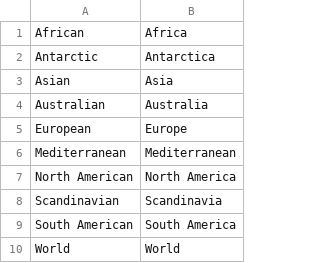
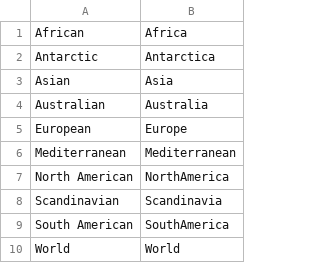
Before and after one commit to antononcube/Raku-DSL-Entity-Geographics, a CSV file: resources/RegionAdjectiveToEntityID_EN.csv (was resources/RegionAdjectiveToName.csv), drawn as a sheet.

Commit message:
Major data refactoring -- names and adjectives are mapped to entity IDs.

```diff
--- a/resources/RegionAdjectiveToName.csv
+++ b/resources/RegionAdjectiveToEntityID_EN.csv
@@ -6,5 +6,5 @@ European,Europe
 Mediterranean,Mediterranean
-North American,North America
+North American,NorthAmerica
 Scandinavian,Scandinavia
-South American,South America
+South American,SouthAmerica
 World,World
```
Also changed, not shown: 5 other files.
